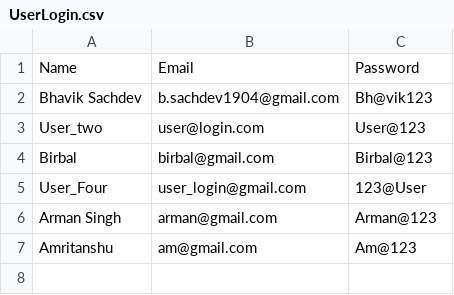
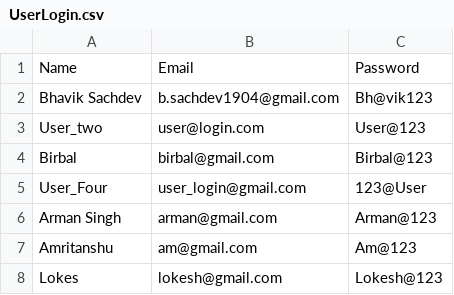
Before and after one commit to bsach64/PythonProject, a CSV file: UserLogin.csv, drawn as a sheet.

Commit message:
Nothing

```diff
--- a/UserLogin.csv
+++ b/UserLogin.csv
@@ -7 +7,2 @@ Arman Singh,arman@gmail.com,Arman@123
 Amritanshu,am@gmail.com,Am@123
+Lokes,lokesh@gmail.com,Lokesh@123
```
